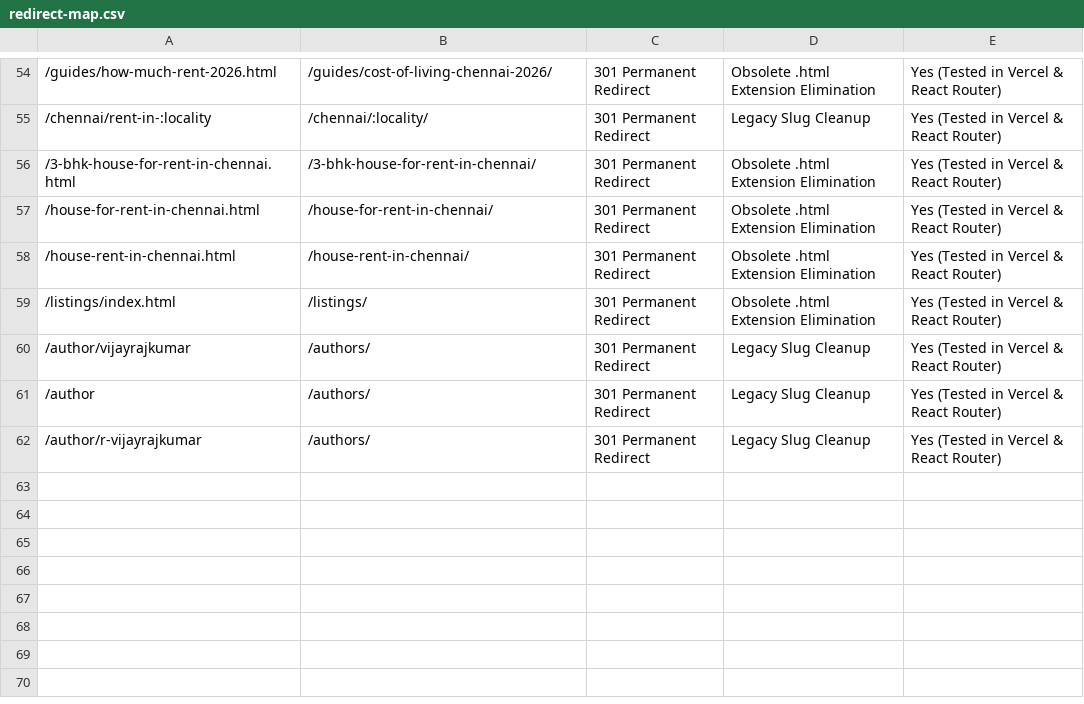
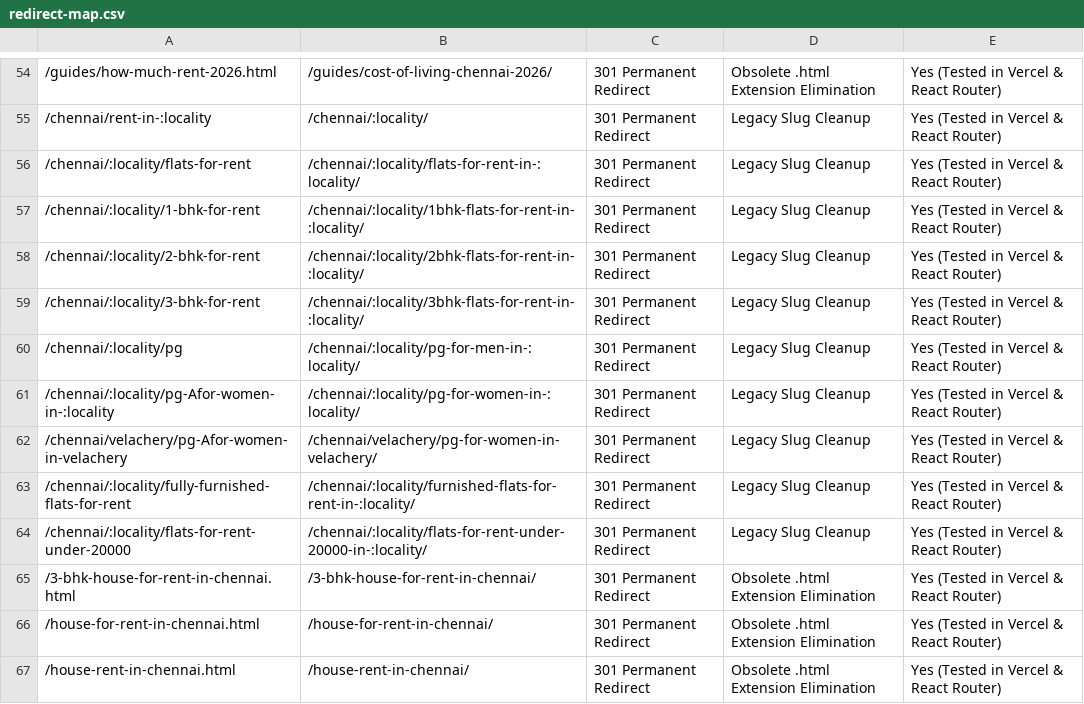
Before and after one commit to vijayisking18vk-pixel/zromotion, a CSV file: deliverables/redirect-map.csv, drawn as a sheet; only a part is shown, gaps mark what is left out; the shorter side is filled out with more unchanged rows.

```diff
--- a/deliverables/redirect-map.csv
+++ b/deliverables/redirect-map.csv
@@ -55,2 +55,11 @@
 "/chennai/rent-in-:locality","/chennai/:locality/","301 Permanent Redirect","Legacy Slug Cleanup","Yes (Tested in Vercel & React Router)"
+"/chennai/:locality/flats-for-rent","/chennai/:locality/flats-for-rent-in-:locality/","301 Permanent Redirect","Legacy Slug Cleanup","Yes (Tested in Vercel & React Router)"
+"/chennai/:locality/1-bhk-for-rent","/chennai/:locality/1bhk-flats-for-rent-in-:locality/","301 Permanent Redirect","Legacy Slug Cleanup","Yes (Tested in Vercel & React Router)"
+"/chennai/:locality/2-bhk-for-rent","/chennai/:locality/2bhk-flats-for-rent-in-:locality/","301 Permanent Redirect","Legacy Slug Cleanup","Yes (Tested in Vercel & React Router)"
+"/chennai/:locality/3-bhk-for-rent","/chennai/:locality/3bhk-flats-for-rent-in-:locality/","301 Permanent Redirect","Legacy Slug Cleanup","Yes (Tested in Vercel & React Router)"
+"/chennai/:locality/pg","/chennai/:locality/pg-for-men-in-:locality/","301 Permanent Redirect","Legacy Slug Cleanup","Yes (Tested in Vercel & React Router)"
+"/chennai/:locality/pg-Afor-women-in-:locality","/chennai/:locality/pg-for-women-in-:locality/","301 Permanent Redirect","Legacy Slug Cleanup","Yes (Tested in Vercel & React Router)"
+"/chennai/velachery/pg-Afor-women-in-velachery","/chennai/velachery/pg-for-women-in-velachery/","301 Permanent Redirect","Legacy Slug Cleanup","Yes (Tested in Vercel & React Router)"
+"/chennai/:locality/fully-furnished-flats-for-rent","/chennai/:locality/furnished-flats-for-rent-in-:locality/","301 Permanent Redirect","Legacy Slug Cleanup","Yes (Tested in Vercel & React Router)"
+"/chennai/:locality/flats-for-rent-under-20000","/chennai/:locality/flats-for-rent-under-20000-in-:locality/","301 Permanent Redirect","Legacy Slug Cleanup","Yes (Tested in Vercel & React Router)"
 "/3-bhk-house-for-rent-in-chennai.html","/3-bhk-house-for-rent-in-chennai/","301 Permanent Redirect","Obsolete .html Extension Elimination","Yes (Tested in Vercel & React Router)"
```
Also changed, not shown: deliverables/metadata-sheet.csv, deliverables/page-intent-map.csv, 24 other files.
